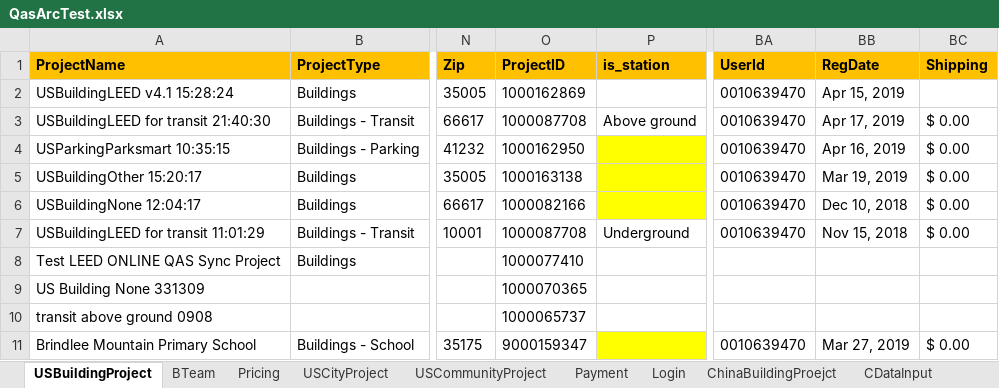
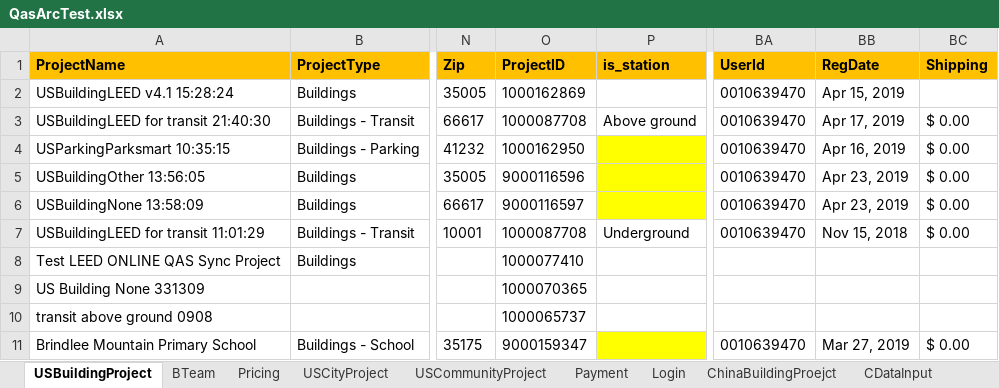
Before and after one commit to saurav1501/AutomationArc, an Excel workbook: AutomationArc/ARCDataTemplete/QasArcTest.xlsx, sheet USBuildingProject, drawn as a sheet; only a part is shown, gaps mark what is left out; values as stored, in another font and other column widths than the file's, no borders; the diff names each change by its address in the sheet, - before the commit and + after, or states it on an @@ line.

Commit message:
Email report

```diff
--- a/AutomationArc/ARCDataTemplete/QasArcTest.xlsx (sheet USBuildingProject)
+++ b/AutomationArc/ARCDataTemplete/QasArcTest.xlsx (sheet USBuildingProject)
-A5 (ProjectName): USBuildingOther 15:20:17
+A5 (ProjectName): USBuildingOther 13:56:05
-O5 (ProjectID): 1000163138
+O5 (ProjectID): 9000116596
-BB5 (RegDate): Mar 19, 2019
+BB5 (RegDate): Apr 23, 2019
-A6 (ProjectName): USBuildingNone 12:04:17
+A6 (ProjectName): USBuildingNone 13:58:09
-O6 (ProjectID): 1000082166
+O6 (ProjectID): 9000116597
-BB6 (RegDate): Dec 10, 2018
+BB6 (RegDate): Apr 23, 2019
```
Also changed, not shown: other sheet tabs, 22 other files.
